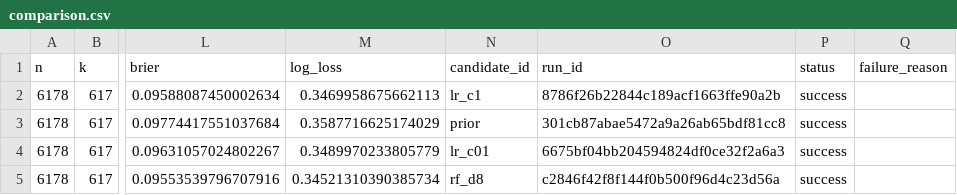
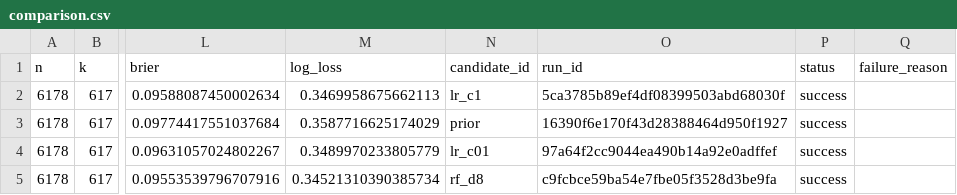
Before and after one commit to kishan0-07/campaign, a CSV file: results/comparison.csv, drawn as a sheet; only a part is shown, gaps mark what is left out; the diff names each change by its address in the sheet, - before the commit and + after, or states it on an @@ line.

```diff
--- a/results/comparison.csv
+++ b/results/comparison.csv
-O2 (run_id): 8786f26b22844c189acf1663ffe90a2b
+O2 (run_id): 5ca3785b89ef4df08399503abd68030f
-O3 (run_id): 301cb87abae5472a9a26ab65bdf81cc8
+O3 (run_id): 16390f6e170f43d28388464d950f1927
-O4 (run_id): 6675bf04bb204594824df0ce32f2a6a3
+O4 (run_id): 97a64f2cc9044ea490b14a92e0adffef
-O5 (run_id): c2846f42f8f144f0b500f96d4c23d56a
+O5 (run_id): c9fcbce59ba54e7fbe05f3528d3be9fa
```
Also changed, not shown: results/selection_candidates.csv, 7 other files.
